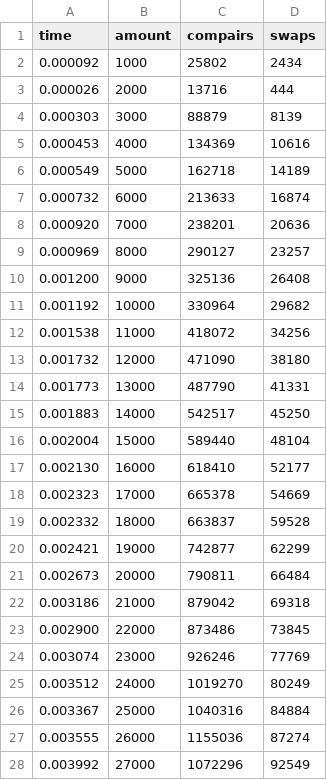
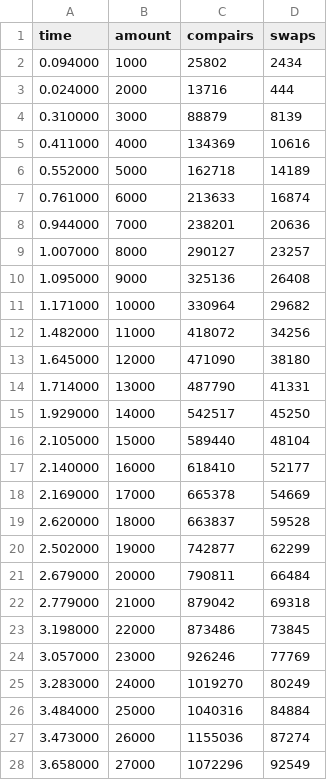
Before and after one commit to Felipalds/sorting-algorithms, a CSV file: cpp/quickSort/qsort_numbers.csv, drawn as a sheet; only a part is shown; the diff covers the shown part only.

```diff
--- a/cpp/quickSort/qsort_numbers.csv
+++ b/cpp/quickSort/qsort_numbers.csv
@@ -1,28 +1,28 @@
 time,amount,compairs,swaps
-0.000092,1000,25802,2434
-0.000026,2000,13716,444
-0.000303,3000,88879,8139
-0.000453,4000,134369,10616
-0.000549,5000,162718,14189
-0.000732,6000,213633,16874
-0.000920,7000,238201,20636
-0.000969,8000,290127,23257
-0.001200,9000,325136,26408
-0.001192,10000,330964,29682
-0.001538,11000,418072,34256
-0.001732,12000,471090,38180
-0.001773,13000,487790,41331
-0.001883,14000,542517,45250
-0.002004,15000,589440,48104
-0.002130,16000,618410,52177
-0.002323,17000,665378,54669
-0.002332,18000,663837,59528
-0.002421,19000,742877,62299
-0.002673,20000,790811,66484
-0.003186,21000,879042,69318
-0.002900,22000,873486,73845
-0.003074,23000,926246,77769
-0.003512,24000,1019270,80249
-0.003367,25000,1040316,84884
-0.003555,26000,1155036,87274
-0.003992,27000,1072296,92549
+0.094000,1000,25802,2434
+0.024000,2000,13716,444
+0.310000,3000,88879,8139
+0.411000,4000,134369,10616
+0.552000,5000,162718,14189
+0.761000,6000,213633,16874
+0.944000,7000,238201,20636
+1.007000,8000,290127,23257
+1.095000,9000,325136,26408
+1.171000,10000,330964,29682
+1.482000,11000,418072,34256
+1.645000,12000,471090,38180
+1.714000,13000,487790,41331
+1.929000,14000,542517,45250
+2.105000,15000,589440,48104
+2.140000,16000,618410,52177
+2.169000,17000,665378,54669
+2.620000,18000,663837,59528
+2.502000,19000,742877,62299
+2.679000,20000,790811,66484
+2.779000,21000,879042,69318
+3.198000,22000,873486,73845
+3.057000,23000,926246,77769
+3.283000,24000,1019270,80249
+3.484000,25000,1040316,84884
+3.473000,26000,1155036,87274
+3.658000,27000,1072296,92549
```
Also changed, not shown: 73 edited cells elsewhere in this file, cpp/quickSort/qsort_names.csv, cpp/quickSort/qsort_pessoas.csv, 2 other files.
